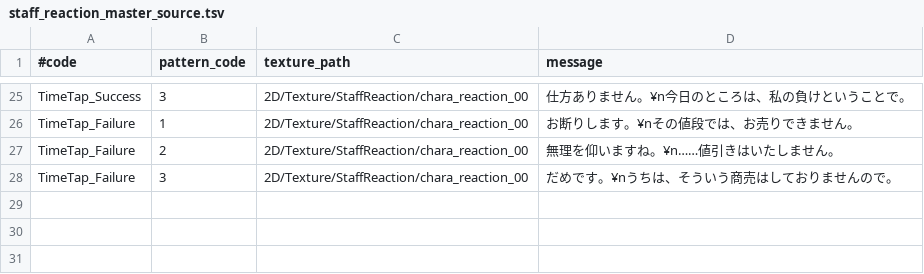
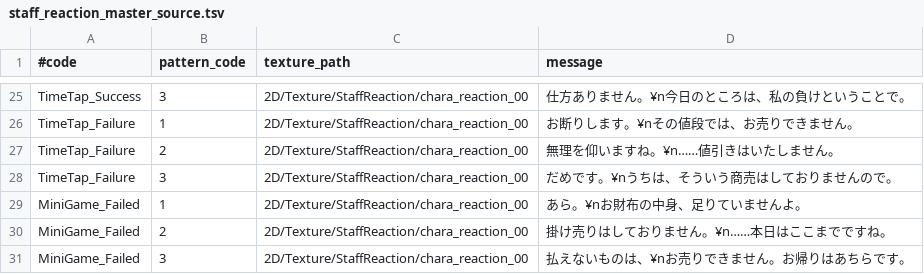
Before and after one commit to lovelyapple/makekoi-git, a TSV file: makekoi-client/Assets/Scripts/Game/StaffReaction/Editor/staff_reaction_master_source.tsv, drawn as a sheet; only a part is shown, gaps mark what is left out; the diff names each change by its address in the sheet, - before the commit and + after, or states it on an @@ line.

```diff
--- a/makekoi-client/Assets/Scripts/Game/StaffReaction/Editor/staff_reaction_master_source.tsv
+++ b/makekoi-client/Assets/Scripts/Game/StaffReaction/Editor/staff_reaction_master_source.tsv
+row 29: MiniGame_Failed | 1 | 2D/Texture/StaffReaction/chara_reaction_00 | あら。¥nお財布の中身、足りていませんよ。
+row 30: MiniGame_Failed | 2 | 2D/Texture/StaffReaction/chara_reaction_00 | 掛け売りはしておりません。¥n……本日はここまでですね。
+row 31: MiniGame_Failed | 3 | 2D/Texture/StaffReaction/chara_reaction_00 | 払えないものは、¥nお売りできません。お帰りはあちらです。
```
Also changed, not shown: makekoi-client/Assets/Scripts/System/Language/Editor/string_source.tsv, 22 other files.
